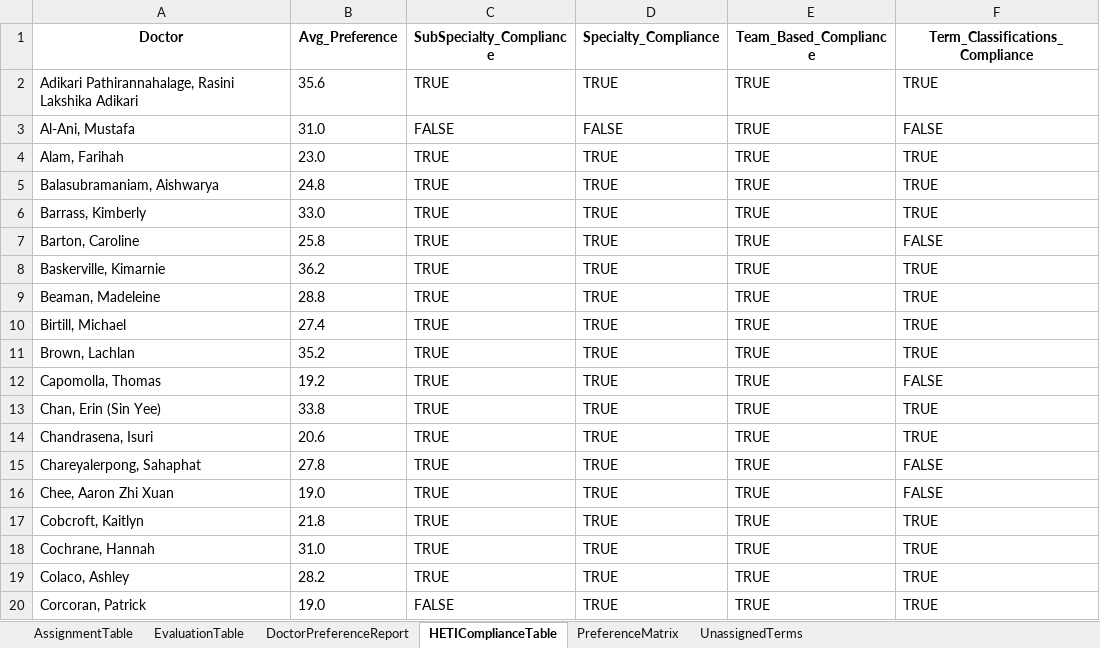
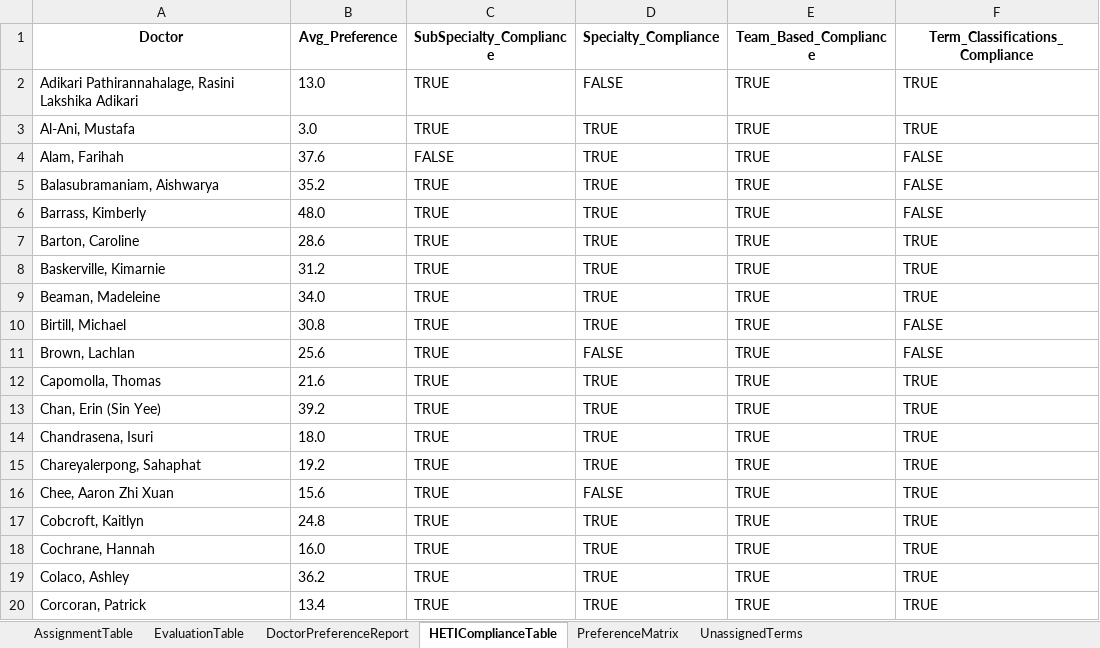
Before and after one commit to scottgelzinnis/term-allocations, an Excel workbook: PGY2_Allocations_export.xlsx, sheet HETIComplianceTable, drawn as a sheet; only a part is shown; values as stored, in another font and other column widths than the file's, no borders; the diff covers the shown part only; the diff names each change by its address in the sheet, - before the commit and + after, or states it on an @@ line.

```diff
--- a/PGY2_Allocations_export.xlsx (sheet HETIComplianceTable)
+++ b/PGY2_Allocations_export.xlsx (sheet HETIComplianceTable)
-B2 (Avg_Preference): 35.6
+B2 (Avg_Preference): 13.0
-D2 (Specialty_Compliance): TRUE
+D2 (Specialty_Compliance): FALSE
-B3 (Avg_Preference): 31.0
+B3 (Avg_Preference): 3.0
-C3 (SubSpecialty_Compliance): FALSE
+C3 (SubSpecialty_Compliance): TRUE
-D3 (Specialty_Compliance): FALSE
+D3 (Specialty_Compliance): TRUE
-F3 (Term_Classifications_Compliance): FALSE
+F3 (Term_Classifications_Compliance): TRUE
-B4 (Avg_Preference): 23.0
+B4 (Avg_Preference): 37.6
-C4 (SubSpecialty_Compliance): TRUE
+C4 (SubSpecialty_Compliance): FALSE
-F4:F6 (Term_Classifications_Compliance): TRUE
+F4:F6 (Term_Classifications_Compliance): FALSE
-B5 (Avg_Preference): 24.8
+B5 (Avg_Preference): 35.2
-B6 (Avg_Preference): 33.0
+B6 (Avg_Preference): 48.0
-B7 (Avg_Preference): 25.8
+B7 (Avg_Preference): 28.6
-F7 (Term_Classifications_Compliance): FALSE
+F7 (Term_Classifications_Compliance): TRUE
-B8 (Avg_Preference): 36.2
+B8 (Avg_Preference): 31.2
-B9 (Avg_Preference): 28.8
+B9 (Avg_Preference): 34.0
-B10 (Avg_Preference): 27.4
+B10 (Avg_Preference): 30.8
-F10:F11 (Term_Classifications_Compliance): TRUE
+F10:F11 (Term_Classifications_Compliance): FALSE
-B11 (Avg_Preference): 35.2
+B11 (Avg_Preference): 25.6
-D11 (Specialty_Compliance): TRUE
+D11 (Specialty_Compliance): FALSE
-B12 (Avg_Preference): 19.2
+B12 (Avg_Preference): 21.6
-F12 (Term_Classifications_Compliance): FALSE
+F12 (Term_Classifications_Compliance): TRUE
-B13 (Avg_Preference): 33.8
+B13 (Avg_Preference): 39.2
-B14 (Avg_Preference): 20.6
+B14 (Avg_Preference): 18.0
-B15 (Avg_Preference): 27.8
+B15 (Avg_Preference): 19.2
-F15:F16 (Term_Classifications_Compliance): FALSE
+F15:F16 (Term_Classifications_Compliance): TRUE
-B16 (Avg_Preference): 19.0
+B16 (Avg_Preference): 15.6
-D16 (Specialty_Compliance): TRUE
+D16 (Specialty_Compliance): FALSE
-B17 (Avg_Preference): 21.8
+B17 (Avg_Preference): 24.8
-B18 (Avg_Preference): 31.0
+B18 (Avg_Preference): 16.0
-B19 (Avg_Preference): 28.2
+B19 (Avg_Preference): 36.2
-B20 (Avg_Preference): 19.0
+B20 (Avg_Preference): 13.4
-C20 (SubSpecialty_Compliance): FALSE
+C20 (SubSpecialty_Compliance): TRUE
```
Also changed, not shown: 194 edited cells elsewhere in this sheet, sheet DoctorPreferenceReport, sheet AssignmentTable, sheet UnassignedTerms, sheet EvaluationTable, 2 other files.
